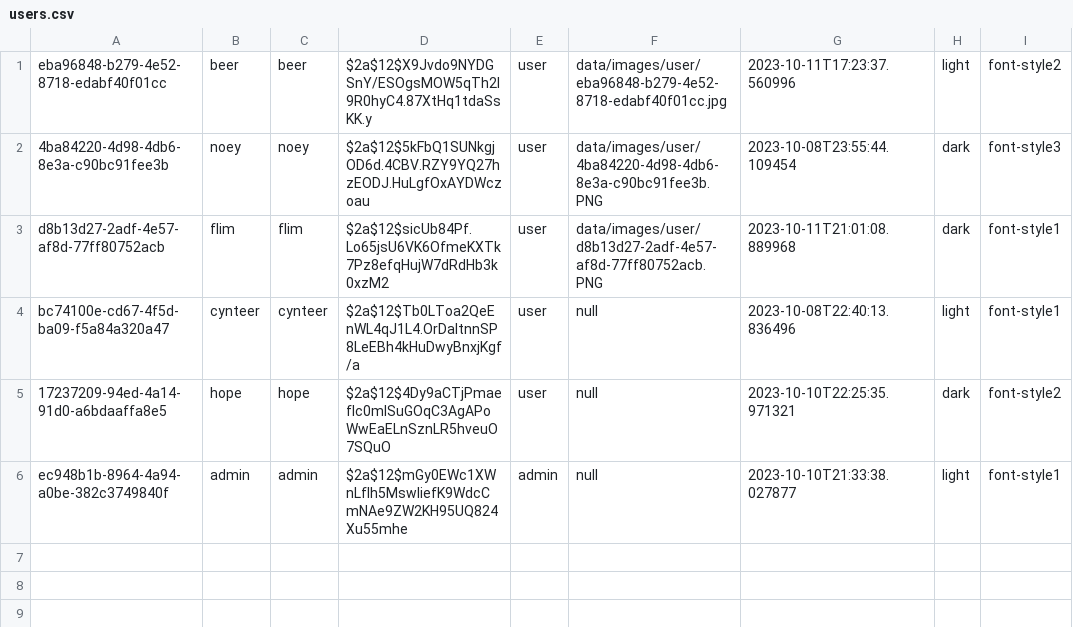
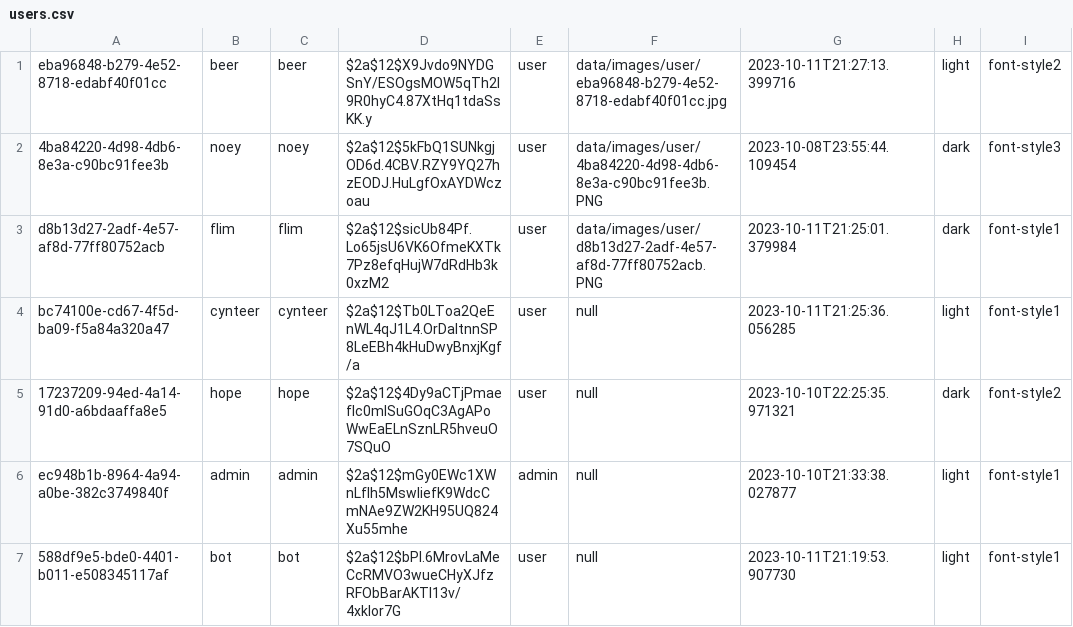
Before and after one commit to Teerut26/Java-Project, a CSV file: data/csv/users.csv, drawn as a sheet.

```diff
--- a/data/csv/users.csv
+++ b/data/csv/users.csv
@@ -1,6 +1,7 @@
-eba96848-b279-4e52-8718-edabf40f01cc,beer,beer,$2a$12$X9Jvdo9NYDGSnY/ESOgsMOW5qTh2I9R0hyC4.87XtHq1tdaSsKK.y,user,data/images/user/eba96848-b279-4e52-8718-edabf40f01cc.jpg,2023-10-11T17:23:37.560996,light,font-style2
+eba96848-b279-4e52-8718-edabf40f01cc,beer,beer,$2a$12$X9Jvdo9NYDGSnY/ESOgsMOW5qTh2I9R0hyC4.87XtHq1tdaSsKK.y,user,data/images/user/eba96848-b279-4e52-8718-edabf40f01cc.jpg,2023-10-11T21:27:13.399716,light,font-style2
 4ba84220-4d98-4db6-8e3a-c90bc91fee3b,noey,noey,$2a$12$5kFbQ1SUNkgjOD6d.4CBV.RZY9YQ27hzEODJ.HuLgfOxAYDWczoau,user,data/images/user/4ba84220-4d98-4db6-8e3a-c90bc91fee3b.PNG,2023-10-08T23:55:44.109454,dark,font-style3
-d8b13d27-2adf-4e57-af8d-77ff80752acb,flim,flim,$2a$12$sicUb84Pf.Lo65jsU6VK6OfmeKXTk7Pz8efqHujW7dRdHb3k0xzM2,user,data/images/user/d8b13d27-2adf-4e57-af8d-77ff80752acb.PNG,2023-10-11T21:01:08.889968,dark,font-style1
-bc74100e-cd67-4f5d-ba09-f5a84a320a47,cynteer,cynteer,$2a$12$Tb0LToa2QeEnWL4qJ1L4.OrDaItnnSP8LeEBh4kHuDwyBnxjKgf/a,user,null,2023-10-08T22:40:13.836496,light,font-style1
+d8b13d27-2adf-4e57-af8d-77ff80752acb,flim,flim,$2a$12$sicUb84Pf.Lo65jsU6VK6OfmeKXTk7Pz8efqHujW7dRdHb3k0xzM2,user,data/images/user/d8b13d27-2adf-4e57-af8d-77ff80752acb.PNG,2023-10-11T21:25:01.379984,dark,font-style1
+bc74100e-cd67-4f5d-ba09-f5a84a320a47,cynteer,cynteer,$2a$12$Tb0LToa2QeEnWL4qJ1L4.OrDaItnnSP8LeEBh4kHuDwyBnxjKgf/a,user,null,2023-10-11T21:25:36.056285,light,font-style1
 17237209-94ed-4a14-91d0-a6bdaaffa8e5,hope,hope,$2a$12$4Dy9aCTjPmaefIc0mISuGOqC3AgAPoWwEaELnSznLR5hveuO7SQuO,user,null,2023-10-10T22:25:35.971321,dark,font-style2
 ec948b1b-8964-4a94-a0be-382c3749840f,admin,admin,$2a$12$mGy0EWc1XWnLfIh5MswliefK9WdcCmNAe9ZW2KH95UQ824Xu55mhe,admin,null,2023-10-10T21:33:38.027877,light,font-style1
+588df9e5-bde0-4401-b011-e508345117af,bot,bot,$2a$12$bPl.6MrovLaMeCcRMVO3wueCHyXJfzRFObBarAKTl13v/4xkIor7G,user,null,2023-10-11T21:19:53.907730,light,font-style1
```
Also changed, not shown: data/csv/events.csv, data/csv/mtm/_userToTeam.csv, 4 other files.
